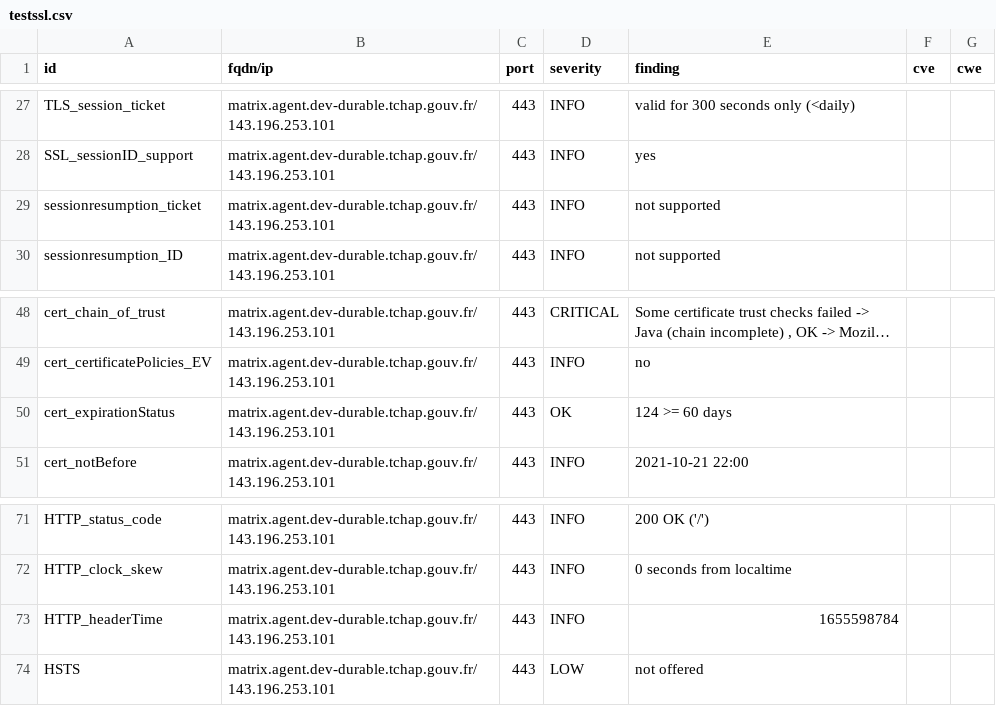
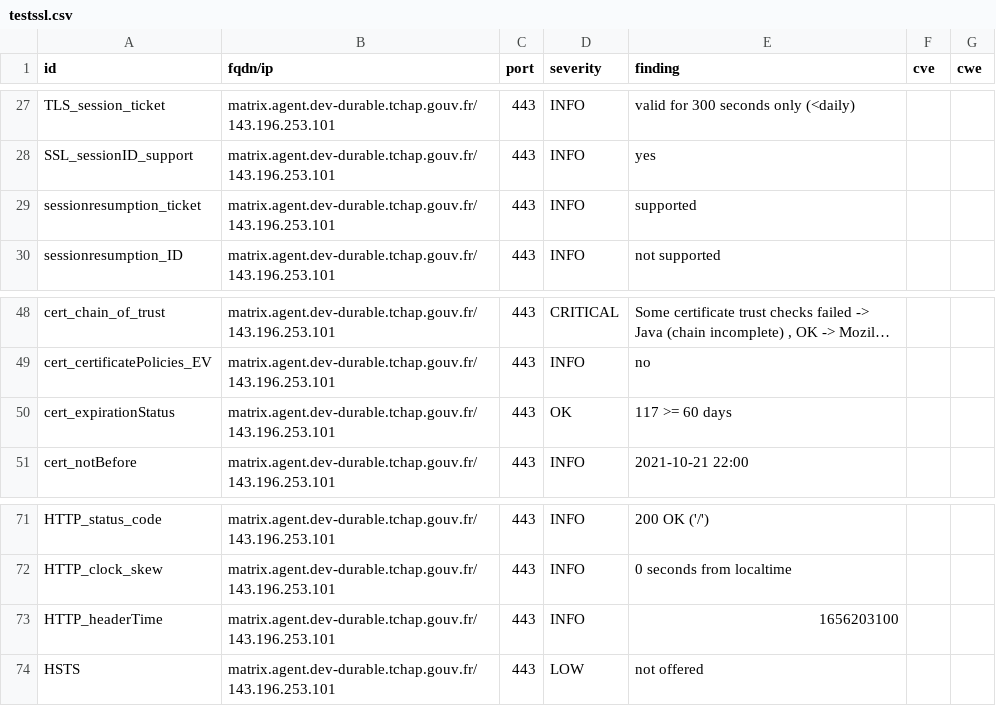
Before and after one commit to tchapgouv/dashlord, a CSV file: results/aHR0cHM6Ly9tYXRyaXguYWdlbnQuZGV2LWR1cmFibGUudGNoYXAuZ291di5mcg==/testssl.csv, drawn as a sheet; only a part is shown, gaps mark what is left out; long unchanged cells end in ….

```diff
--- a/results/aHR0cHM6Ly9tYXRyaXguYWdlbnQuZGV2LWR1cmFibGUudGNoYXAuZ291di5mcg==/testssl.csv
+++ b/results/aHR0cHM6Ly9tYXRyaXguYWdlbnQuZGV2LWR1cmFibGUudGNoYXAuZ291di5mcg==/testssl.csv
@@ -28,3 +28,3 @@
 "SSL_sessionID_support","matrix.agent.dev-durable.tchap.gouv.fr/143.196.253.101","443","INFO","yes","",""
-"sessionresumption_ticket","matrix.agent.dev-durable.tchap.gouv.fr/143.196.253.101","443","INFO","not supported","",""
+"sessionresumption_ticket","matrix.agent.dev-durable.tchap.gouv.fr/143.196.253.101","443","INFO","supported","",""
 "sessionresumption_ID","matrix.agent.dev-durable.tchap.gouv.fr/143.196.253.101","443","INFO","not supported","",""
@@ -49,3 +49,3 @@
 "cert_certificatePolicies_EV","matrix.agent.dev-durable.tchap.gouv.fr/143.196.253.101","443","INFO","no","",""
-"cert_expirationStatus","matrix.agent.dev-durable.tchap.gouv.fr/143.196.253.101","443","OK","124 >= 60 days","",""
+"cert_expirationStatus","matrix.agent.dev-durable.tchap.gouv.fr/143.196.253.101","443","OK","117 >= 60 days","",""
 "cert_notBefore","matrix.agent.dev-durable.tchap.gouv.fr/143.196.253.101","443","INFO","2021-10-21 22:00","",""
@@ -72,3 +72,3 @@
 "HTTP_clock_skew","matrix.agent.dev-durable.tchap.gouv.fr/143.196.253.101","443","INFO","0 seconds from localtime","",""
-"HTTP_headerTime","matrix.agent.dev-durable.tchap.gouv.fr/143.196.253.101","443","INFO","1655598784","",""
+"HTTP_headerTime","matrix.agent.dev-durable.tchap.gouv.fr/143.196.253.101","443","INFO","1656203100","",""
 "HSTS","matrix.agent.dev-durable.tchap.gouv.fr/143.196.253.101","443","LOW","not offered","",""
```
Also changed, not shown: 12 other files.
